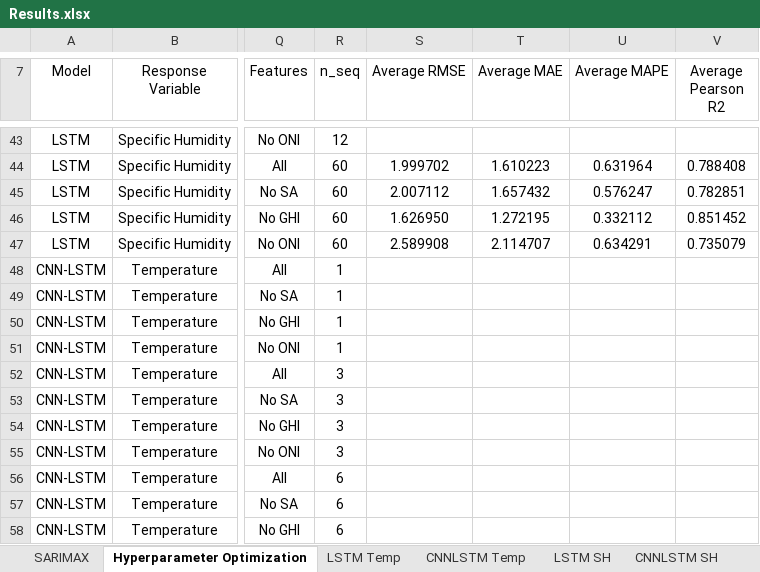
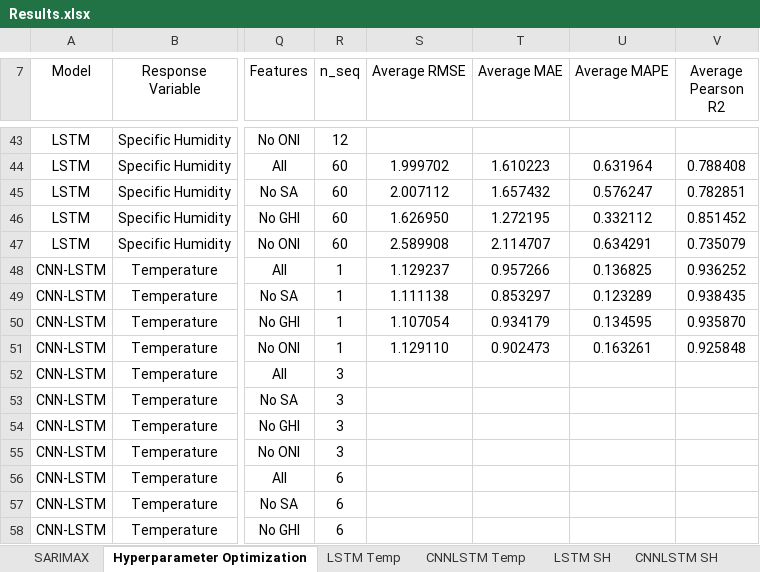
Before and after one commit to vicphysics/Temperature_and_Specific_Humidity_Prediction, an Excel workbook: Results.xlsx, sheet Hyperparameter Optimization, drawn as a sheet; only a part is shown, gaps mark what is left out; values as stored, in another font and other column widths than the file's, no borders; the diff names each change by its address in the sheet, - before the commit and + after, or states it on an @@ line.

```diff
--- a/Results.xlsx (sheet Hyperparameter Optimization)
+++ b/Results.xlsx (sheet Hyperparameter Optimization)
-S48 (Average RMSE): (empty)
+S48 (Average RMSE): 1.129237
-T48 (Average MAE): (empty)
+T48 (Average MAE): 0.957266
-U48 (Average MAPE): (empty)
+U48 (Average MAPE): 0.136825
-V48 (Average Pearson R2): (empty)
+V48 (Average Pearson R2): 0.936252
-S49 (Average RMSE): (empty)
+S49 (Average RMSE): 1.111138
-T49 (Average MAE): (empty)
+T49 (Average MAE): 0.853297
-U49 (Average MAPE): (empty)
+U49 (Average MAPE): 0.123289
-V49 (Average Pearson R2): (empty)
+V49 (Average Pearson R2): 0.938435
-S50 (Average RMSE): (empty)
+S50 (Average RMSE): 1.107054
-T50 (Average MAE): (empty)
+T50 (Average MAE): 0.934179
-U50 (Average MAPE): (empty)
+U50 (Average MAPE): 0.134595
-V50 (Average Pearson R2): (empty)
+V50 (Average Pearson R2): 0.935870
-S51 (Average RMSE): (empty)
+S51 (Average RMSE): 1.129110
-T51 (Average MAE): (empty)
+T51 (Average MAE): 0.902473
-U51 (Average MAPE): (empty)
+U51 (Average MAPE): 0.163261
-V51 (Average Pearson R2): (empty)
+V51 (Average Pearson R2): 0.925848
```
Also changed, not shown: sheet CNNLSTM Temp.
